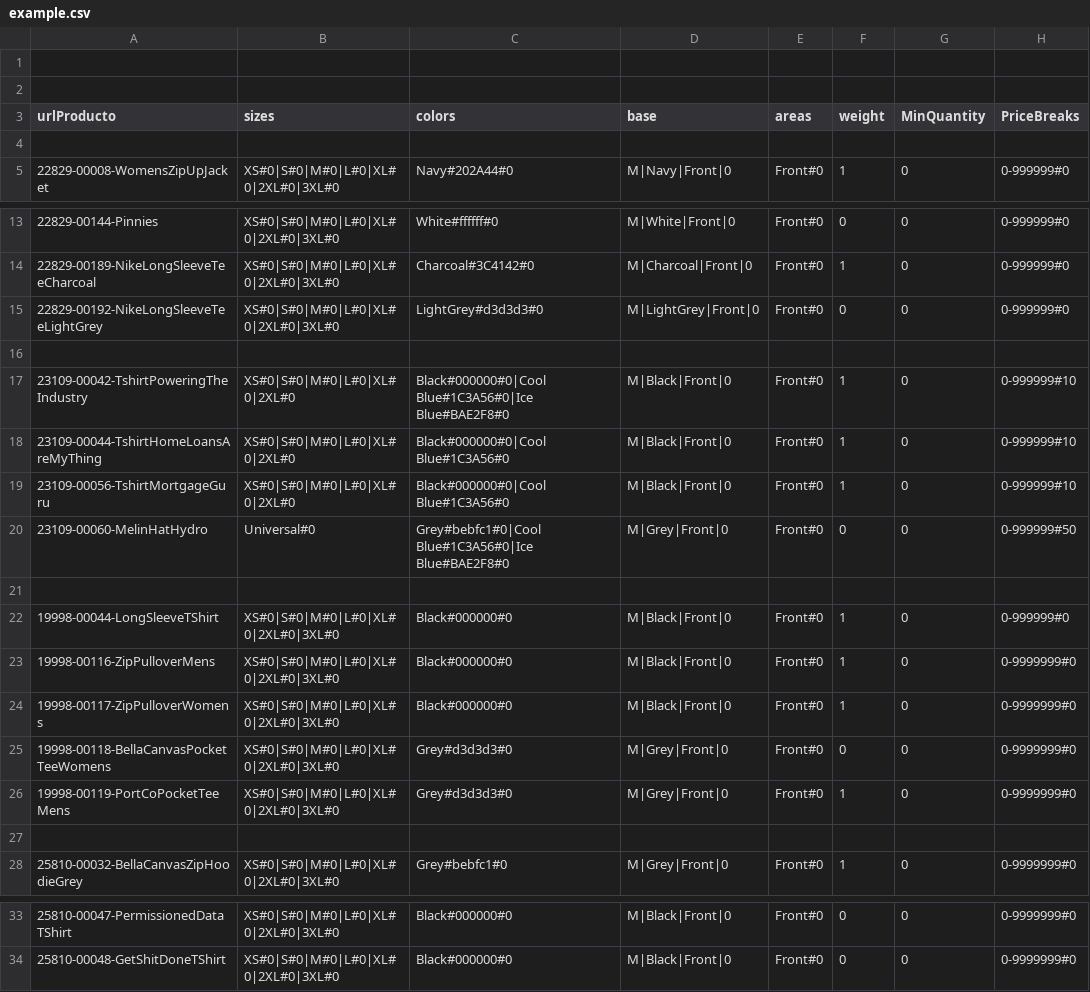
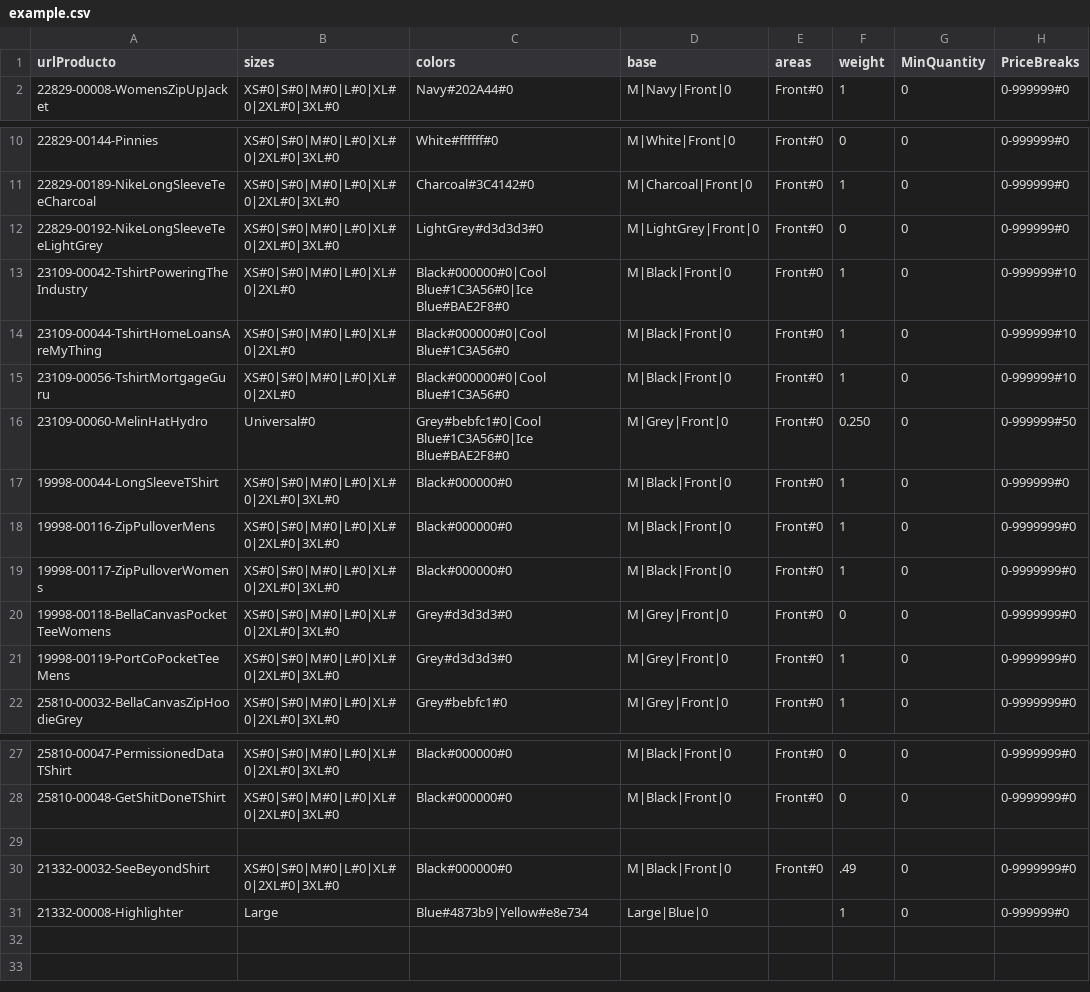
Before and after one commit to rob-dickson/All_Sites_Changes1.1, a CSV file: ApparelAPI/example.csv, drawn as a sheet; only a part is shown, gaps mark what is left out; removed rows and columns are numbered as before the commit, all else as after; the diff names each change by its address in the sheet, - before the commit and + after, or states it on an @@ line.

```diff
--- a/ApparelAPI/example.csv
+++ b/ApparelAPI/example.csv
-row 1: (empty)
-row 2: (empty)
-row 4: (empty)
-row 16: (empty)
-F16 (weight): 0
+F16 (weight): 0.250
-row 21: (empty)
-row 27: (empty)
+row 29: (empty)
+row 30: 21332-00032-SeeBeyondShirt | XS#0|S#0|M#0|L#0|XL#0|2XL#0|3XL#0 | Black#000000#0 | M|Black|Front|0 | Front#0 | .49 | 0 | 0-9999999#0
+row 31: 21332-00008-Highlighter | Large | Blue#4873b9|Yellow#e8e734 | Large|Blue|0 |  | 1 | 0 | 0-999999#0
```
Also changed, not shown: 2 other files.
